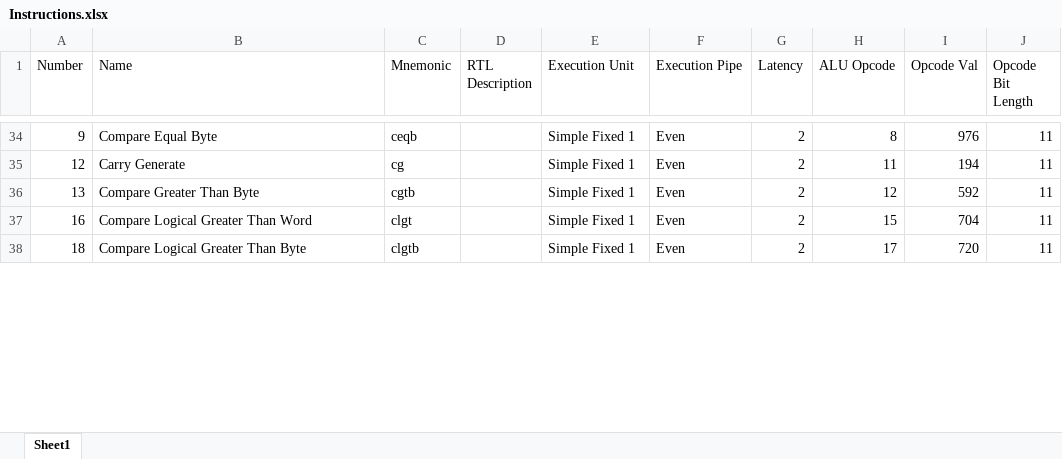
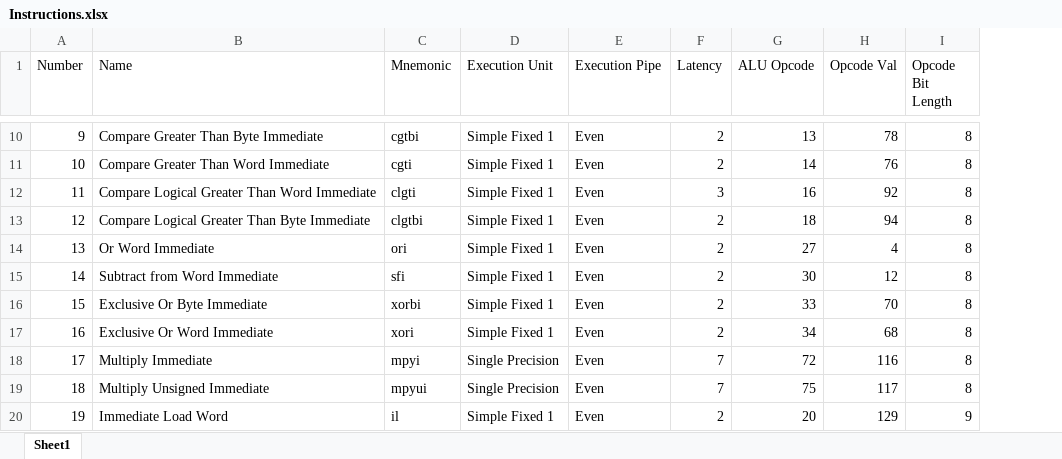
Before and after one commit to Allotec/Sony_SPU, an Excel workbook: Instructions.xlsx, sheet Sheet1, drawn as a sheet; only a part is shown, gaps mark what is left out; values as stored, in another font and other column widths than the file's, no borders; removed rows and columns are numbered as before the commit, all else as after; the diff covers the shown part only; the diff names each change by its address in the sheet, - before the commit and + after, or states it on an @@ line.

```diff
--- a/Instructions.xlsx (sheet Sheet1)
+++ b/Instructions.xlsx (sheet Sheet1)
-column D (RTL Description), empty
-B10 (Name): Compare Equal Byte
+B10 (Name): Compare Greater Than Byte Immediate
-C10 (Mnemonic): ceqb
+C10 (Mnemonic): cgtbi
-G10 (ALU Opcode): 8
+G10 (ALU Opcode): 13
-H10 (Opcode Val): 976
+H10 (Opcode Val): 78
-I10 (Opcode Bit Length): 11
+I10 (Opcode Bit Length): 8
+row 11: 10 | Compare Greater Than Word Immediate | cgti | Simple Fixed 1 | Even | 2 | 14 | 76 | 8
+row 12: 11 | Compare Logical Greater Than Word Immediate | clgti | Simple Fixed 1 | Even | 3 | 16 | 92 | 8
-B13 (Name): Carry Generate
+B13 (Name): Compare Logical Greater Than Byte Immediate
-C13 (Mnemonic): cg
+C13 (Mnemonic): clgtbi
-G13 (ALU Opcode): 11
+G13 (ALU Opcode): 18
-H13 (Opcode Val): 194
+H13 (Opcode Val): 94
-I13:I14 (Opcode Bit Length): 11
+I13:I14 (Opcode Bit Length): 8
-B14 (Name): Compare Greater Than Byte
+B14 (Name): Or Word Immediate
-C14 (Mnemonic): cgtb
+C14 (Mnemonic): ori
-G14 (ALU Opcode): 12
+G14 (ALU Opcode): 27
-H14 (Opcode Val): 592
+H14 (Opcode Val): 4
+row 15: 14 | Subtract from Word Immediate | sfi | Simple Fixed 1 | Even | 2 | 30 | 12 | 8
+row 16: 15 | Exclusive Or Byte Immediate | xorbi | Simple Fixed 1 | Even | 2 | 33 | 70 | 8
-B17 (Name): Compare Logical Greater Than Word
+B17 (Name): Exclusive Or Word Immediate
-C17 (Mnemonic): clgt
+C17 (Mnemonic): xori
-G17 (ALU Opcode): 15
+G17 (ALU Opcode): 34
-H17 (Opcode Val): 704
+H17 (Opcode Val): 68
-I17 (Opcode Bit Length): 11
+I17 (Opcode Bit Length): 8
+row 18: 17 | Multiply Immediate | mpyi | Single Precision | Even | 7 | 72 | 116 | 8
-B19 (Name): Compare Logical Greater Than Byte
+B19 (Name): Multiply Unsigned Immediate
-C19 (Mnemonic): clgtb
+C19 (Mnemonic): mpyui
-D19 (Execution Unit): Simple Fixed 1
+D19 (Execution Unit): Single Precision
-F19 (Latency): 2
+F19 (Latency): 7
-G19 (ALU Opcode): 17
+G19 (ALU Opcode): 75
-H19 (Opcode Val): 720
+H19 (Opcode Val): 117
-I19 (Opcode Bit Length): 11
+I19 (Opcode Bit Length): 8
+row 20: 19 | Immediate Load Word | il | Simple Fixed 1 | Even | 2 | 20 | 129 | 9
```
Also changed, not shown: 20 added rows, 26 removed rows and 251 edited cells elsewhere in this sheet, 58 other files.
